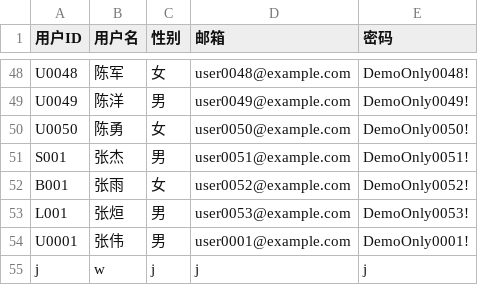
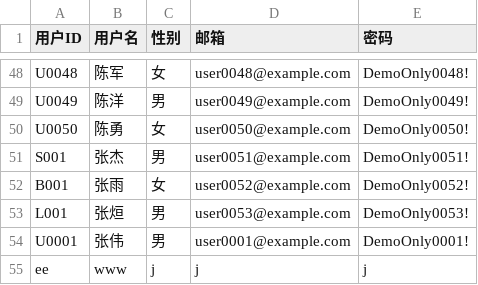
Before and after one commit to jcw654321/CampusSystem, a CSV file: data/user.csv, drawn as a sheet; only a part is shown, gaps mark what is left out.

```diff
--- a/data/user.csv
+++ b/data/user.csv
@@ -54,2 +54,2 @@ L001,张烜,男,user0053@example.com,DemoOnly0053!
 U0001,张伟,男,user0001@example.com,DemoOnly0001!
-j,w,j,j,j
+ee,www,j,j,j
```
Also changed, not shown: student_manage_system/data/student_data/student_data.csv, 4 other files.
